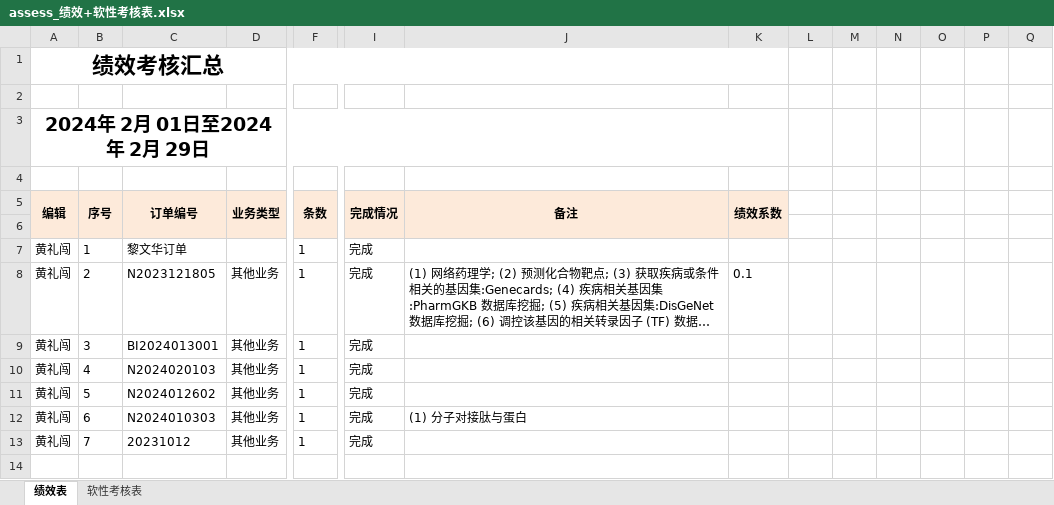
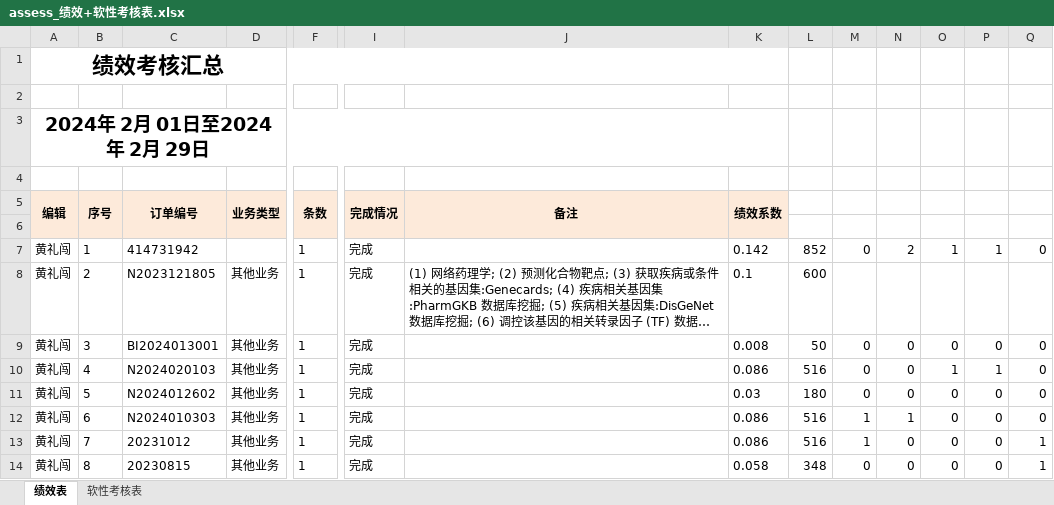
Before and after one commit to shaman-yellow/outline, an Excel workbook: lixiao/summary_2024-2/assess_绩效+软性考核表.xlsx, sheet 绩效表, drawn as a sheet; only a part is shown, gaps mark what is left out; long unchanged cells end in …; values as stored, in another font and other column widths than the file's, no borders; rows hold the shown columns only; the diff covers the shown part only; the diff names each change by its address in the sheet, - before the commit and + after, or states it on an @@ line.

```diff
--- a/lixiao/summary_2024-2/assess_绩效+软性考核表.xlsx (sheet 绩效表)
+++ b/lixiao/summary_2024-2/assess_绩效+软性考核表.xlsx (sheet 绩效表)
-C7 (订单编号): 黎文华订单
+C7 (订单编号): 414731942
-K7 (绩效系数): (empty)
+K7 (绩效系数): 0.142
-L7: (empty)
+L7: 852
-M7: (empty)
+M7: 0
-N7: (empty)
+N7: 2
-O7: (empty)
+O7: 1
-P7: (empty)
+P7: 1
-Q7: (empty)
+Q7: 0
-L8: (empty)
+L8: 600
-K9 (绩效系数): (empty)
+K9 (绩效系数): 0.008
-L9: (empty)
+L9: 50
-M9:M11: (empty)
+M9:M11: 0
-N9:N11: (empty)
+N9:N11: 0
-O9: (empty)
+O9: 0
-P9: (empty)
+P9: 0
-Q9:Q12: (empty)
+Q9:Q12: 0
-K10 (绩效系数): (empty)
+K10 (绩效系数): 0.086
-L10: (empty)
+L10: 516
-O10: (empty)
+O10: 1
-P10: (empty)
+P10: 1
-K11 (绩效系数): (empty)
+K11 (绩效系数): 0.03
-L11: (empty)
+L11: 180
-O11:O13: (empty)
+O11:O13: 0
-P11:P13: (empty)
+P11:P13: 0
-J12 (备注): (1) 分子对接肽与蛋白
+J12 (备注): (empty)
-K12:K13 (绩效系数): (empty)
+K12:K13 (绩效系数): 0.086
-L12:L13: (empty)
+L12:L13: 516
-M12:M13: (empty)
+M12:M13: 1
-N12: (empty)
+N12: 1
-N13: (empty)
+N13: 0
-Q13: (empty)
+Q13: 1
-row 14: (empty)
+row 14: 黄礼闯 | 8 | 20230815 | 其他业务 | 1 | 完成 |  | 0.058 | 348 | 0 | 0 | 0 | 0 | 1
```
Also changed, not shown: 1 added row, 1 removed row and 14 edited cells elsewhere in this sheet, lixiao/summary_2024-2/2023年行为准则考核表.xlsx, 32 other files.
